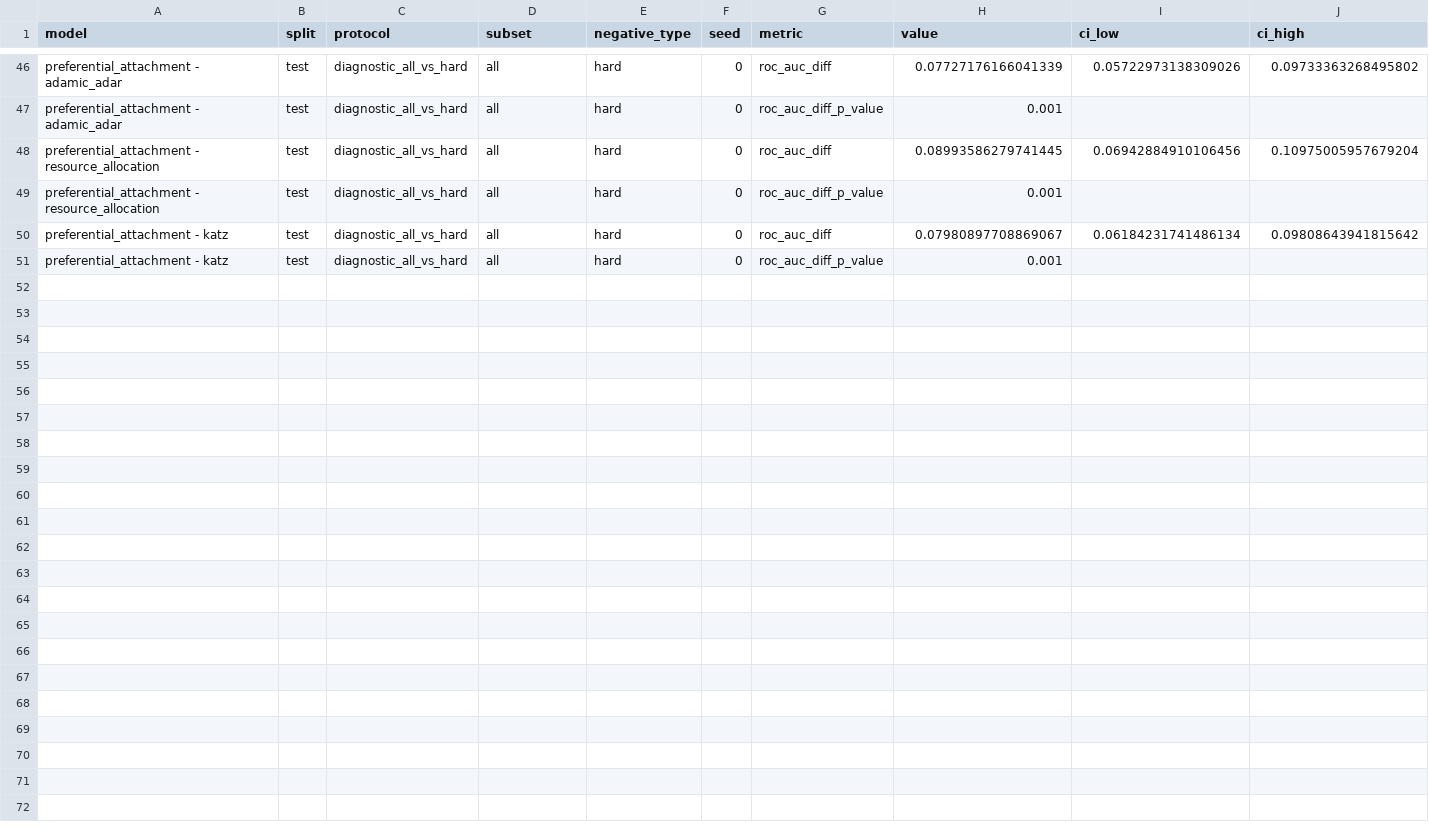
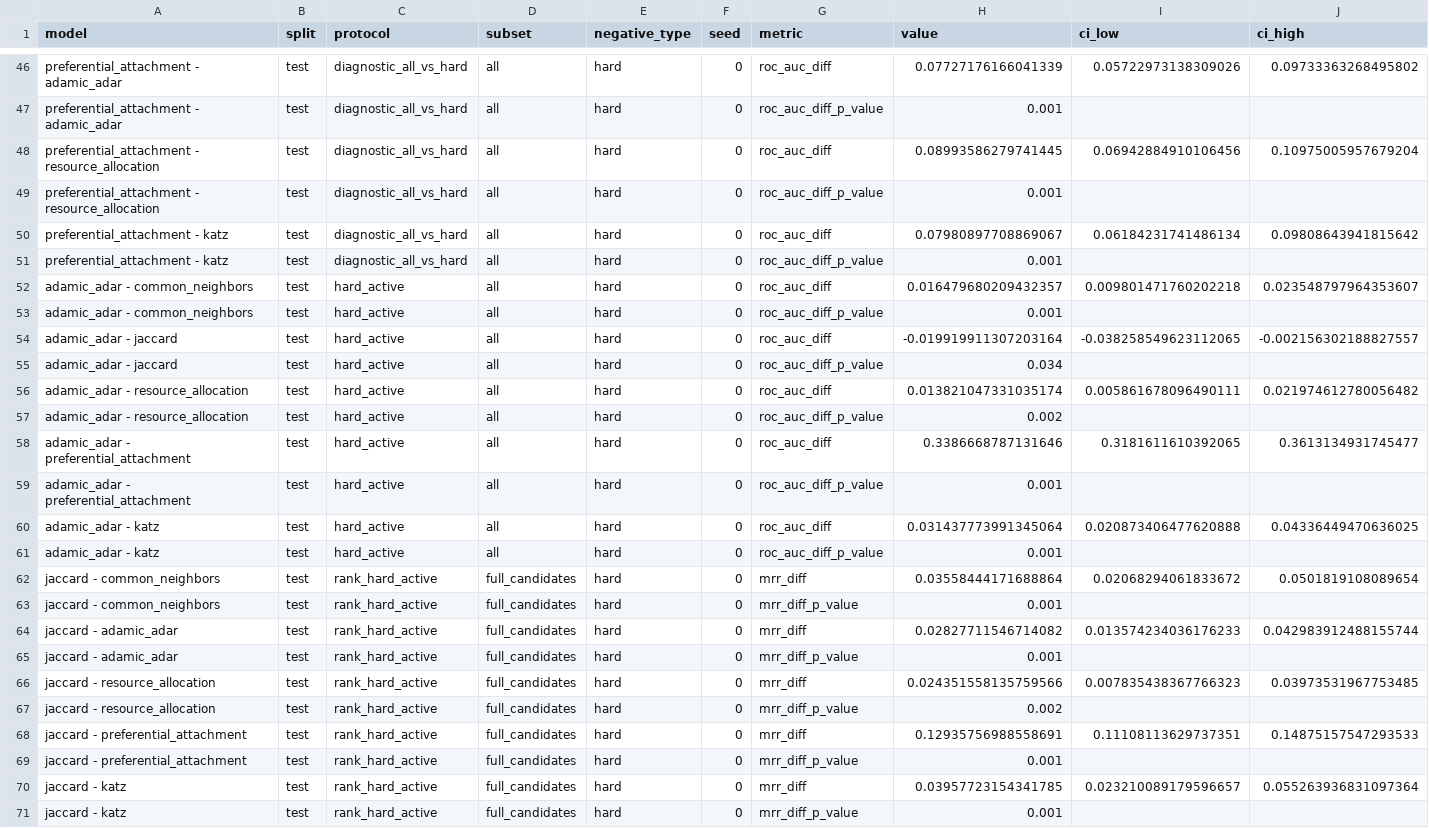
Before and after one commit to mithizs08/collab-link-prediction, a CSV file: results/baselines_paired.csv, drawn as a sheet; only a part is shown, gaps mark what is left out.

```diff
--- a/results/baselines_paired.csv
+++ b/results/baselines_paired.csv
@@ -51 +51,21 @@ preferential_attachment - katz,test,diagnostic_all_vs_hard,all,hard,0,roc_auc_di
 preferential_attachment - katz,test,diagnostic_all_vs_hard,all,hard,0,roc_auc_diff_p_value,0.001,,
+adamic_adar - common_neighbors,test,hard_active,all,hard,0,roc_auc_diff,0.016479680209432357,0.009801471760202218,0.023548797964353607
+adamic_adar - common_neighbors,test,hard_active,all,hard,0,roc_auc_diff_p_value,0.001,,
+adamic_adar - jaccard,test,hard_active,all,hard,0,roc_auc_diff,-0.019919911307203164,-0.038258549623112065,-0.002156302188827557
+adamic_adar - jaccard,test,hard_active,all,hard,0,roc_auc_diff_p_value,0.034,,
+adamic_adar - resource_allocation,test,hard_active,all,hard,0,roc_auc_diff,0.013821047331035174,0.005861678096490111,0.021974612780056482
+adamic_adar - resource_allocation,test,hard_active,all,hard,0,roc_auc_diff_p_value,0.002,,
+adamic_adar - preferential_attachment,test,hard_active,all,hard,0,roc_auc_diff,0.3386668787131646,0.3181611610392065,0.3613134931745477
+adamic_adar - preferential_attachment,test,hard_active,all,hard,0,roc_auc_diff_p_value,0.001,,
+adamic_adar - katz,test,hard_active,all,hard,0,roc_auc_diff,0.031437773991345064,0.020873406477620888,0.04336449470636025
+adamic_adar - katz,test,hard_active,all,hard,0,roc_auc_diff_p_value,0.001,,
+jaccard - common_neighbors,test,rank_hard_active,full_candidates,hard,0,mrr_diff,0.03558444171688864,0.02068294061833672,0.0501819108089654
+jaccard - common_neighbors,test,rank_hard_active,full_candidates,hard,0,mrr_diff_p_value,0.001,,
+jaccard - adamic_adar,test,rank_hard_active,full_candidates,hard,0,mrr_diff,0.02827711546714082,0.013574234036176233,0.042983912488155744
+jaccard - adamic_adar,test,rank_hard_active,full_candidates,hard,0,mrr_diff_p_value,0.001,,
+jaccard - resource_allocation,test,rank_hard_active,full_candidates,hard,0,mrr_diff,0.024351558135759566,0.007835438367766323,0.03973531967753485
+jaccard - resource_allocation,test,rank_hard_active,full_candidates,hard,0,mrr_diff_p_value,0.002,,
+jaccard - preferential_attachment,test,rank_hard_active,full_candidates,hard,0,mrr_diff,0.12935756988558691,0.11108113629737351,0.14875157547293533
+jaccard - preferential_attachment,test,rank_hard_active,full_candidates,hard,0,mrr_diff_p_value,0.001,,
+jaccard - katz,test,rank_hard_active,full_candidates,hard,0,mrr_diff,0.03957723154341785,0.023210089179596657,0.055263936831097364
+jaccard - katz,test,rank_hard_active,full_candidates,hard,0,mrr_diff_p_value,0.001,,
```
Also changed, not shown: 39 other files.
